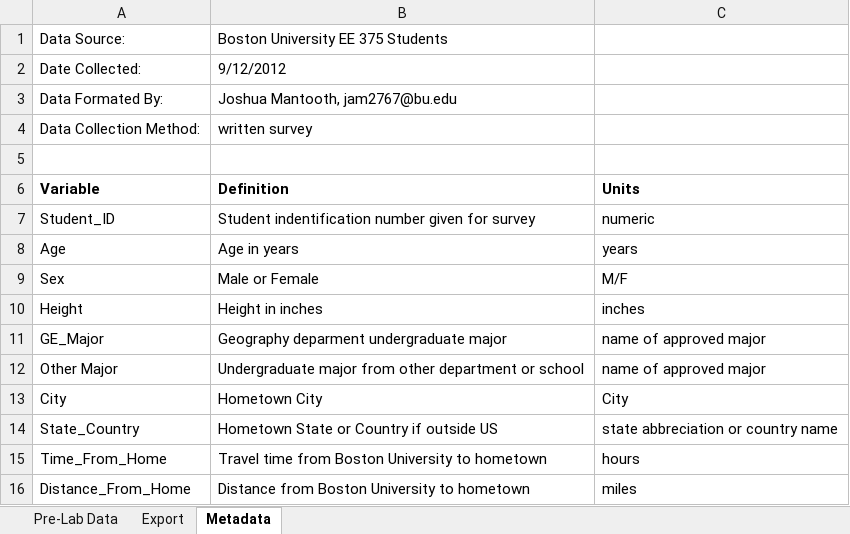
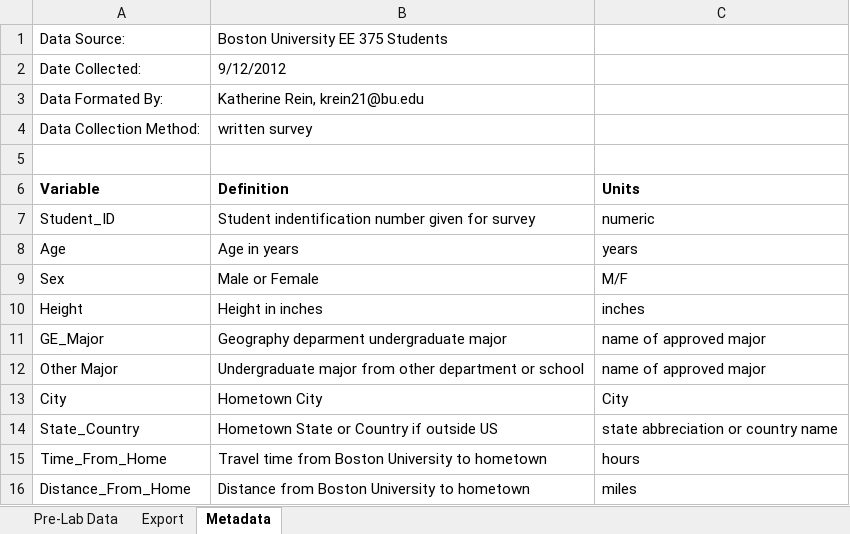
Before and after one commit to katherineanne21/EE375_Labs, an Excel workbook: Lab 6/Lab06_ReinKatherine.xlsx, sheet Metadata, drawn as a sheet; values as stored, in another font and other column widths than the file's, no borders; the diff names each change by its address in the sheet, - before the commit and + after, or states it on an @@ line.

```diff
--- a/Lab 6/Lab06_ReinKatherine.xlsx (sheet Metadata)
+++ b/Lab 6/Lab06_ReinKatherine.xlsx (sheet Metadata)
-B3: Joshua Mantooth, jam2767@bu.edu
+B3: Katherine Rein, krein21@bu.edu
```
Also changed, not shown: 1 other file.
